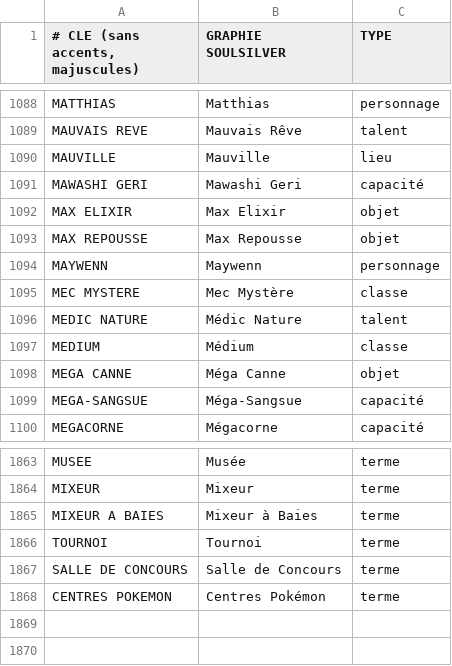
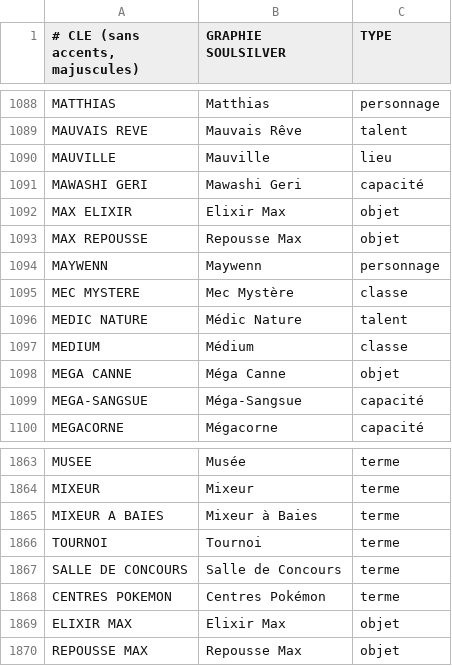
Before and after one commit to tfournier/PokemonHnS-FR, a TSV file: traductions/glossaire.tsv, drawn as a sheet; only a part is shown, gaps mark what is left out.

```diff
--- a/traductions/glossaire.tsv
+++ b/traductions/glossaire.tsv
@@ -1091,4 +1091,4 @@ MAUVILLE	Mauville	lieu
 MAWASHI GERI	Mawashi Geri	capacité
-MAX ELIXIR	Max Elixir	objet
-MAX REPOUSSE	Max Repousse	objet
+MAX ELIXIR	Elixir Max	objet
+MAX REPOUSSE	Repousse Max	objet
 MAYWENN	Maywenn	personnage
@@ -1868 +1868,3 @@ SALLE DE CONCOURS	Salle de Concours	terme
 CENTRES POKEMON	Centres Pokémon	terme
+ELIXIR MAX	Elixir Max	objet
+REPOUSSE MAX	Repousse Max	objet
```
Also changed, not shown: 5 other files.
